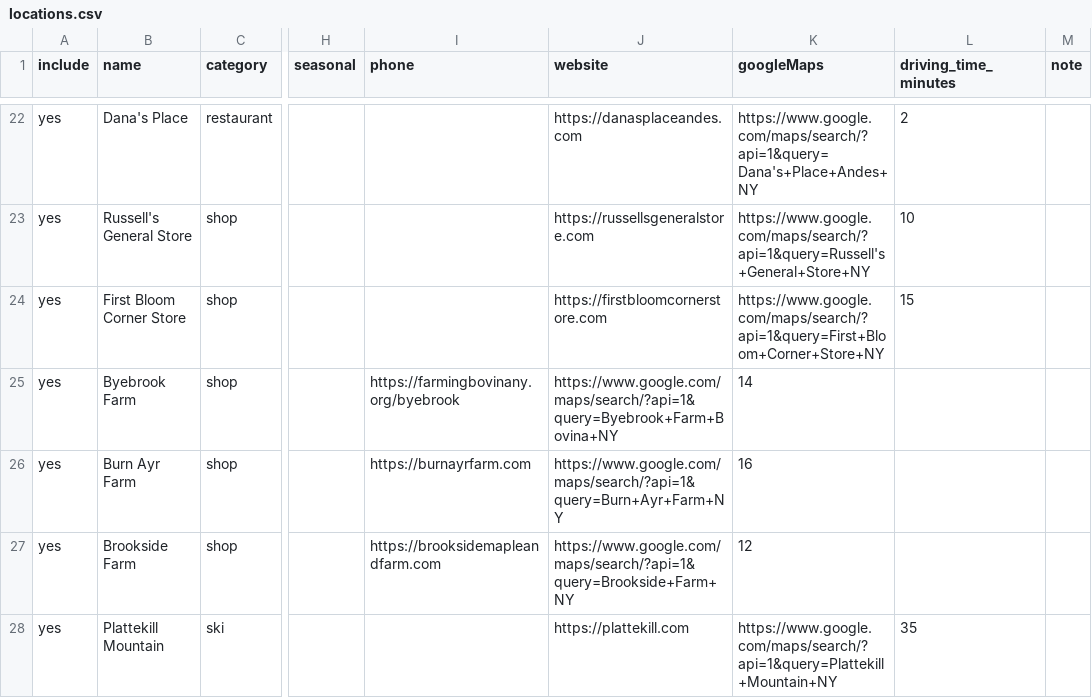
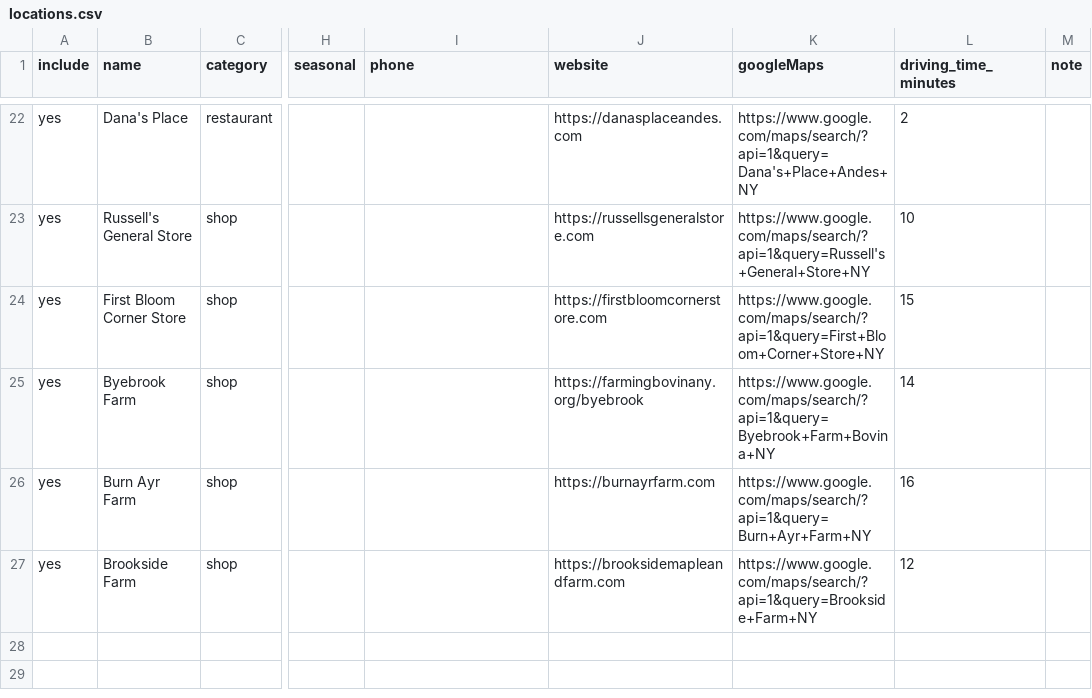
Before and after one commit to slobbity/andes-guide, a CSV file: locations.csv, drawn as a sheet; only a part is shown, gaps mark what is left out; the diff covers the shown part only; the diff names each change by its address in the sheet, - before the commit and + after, or states it on an @@ line.

```diff
--- a/locations.csv
+++ b/locations.csv
-I25 (phone): https://farmingbovinany.org/byebrook
+I25 (phone): (empty)
-J25 (website): https://www.google.com/maps/search/?api=1&query=Byebrook+Farm+Bovina+NY
+J25 (website): https://farmingbovinany.org/byebrook
-K25 (googleMaps): 14
+K25 (googleMaps): https://www.google.com/maps/search/?api=1&query=Byebrook+Farm+Bovina+NY
-L25 (driving_time_minutes): (empty)
+L25 (driving_time_minutes): 14
-I26 (phone): https://burnayrfarm.com
+I26 (phone): (empty)
-J26 (website): https://www.google.com/maps/search/?api=1&query=Burn+Ayr+Farm+NY
+J26 (website): https://burnayrfarm.com
-K26 (googleMaps): 16
+K26 (googleMaps): https://www.google.com/maps/search/?api=1&query=Burn+Ayr+Farm+NY
-L26 (driving_time_minutes): (empty)
+L26 (driving_time_minutes): 16
-I27 (phone): https://brooksidemapleandfarm.com
+I27 (phone): (empty)
-J27 (website): https://www.google.com/maps/search/?api=1&query=Brookside+Farm+NY
+J27 (website): https://brooksidemapleandfarm.com
-K27 (googleMaps): 12
+K27 (googleMaps): https://www.google.com/maps/search/?api=1&query=Brookside+Farm+NY
-L27 (driving_time_minutes): (empty)
+L27 (driving_time_minutes): 12
@@ row 28 moved to row 12: yes @@
```
Also changed, not shown: 1 added row, 2 removed rows and 23 edited cells elsewhere in this file, 1 other file.
